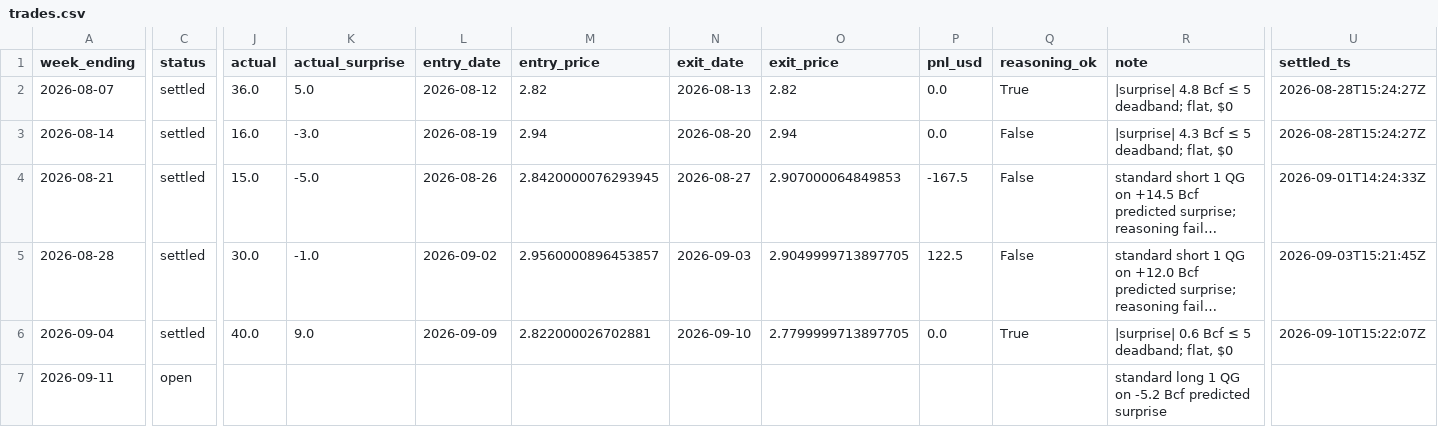
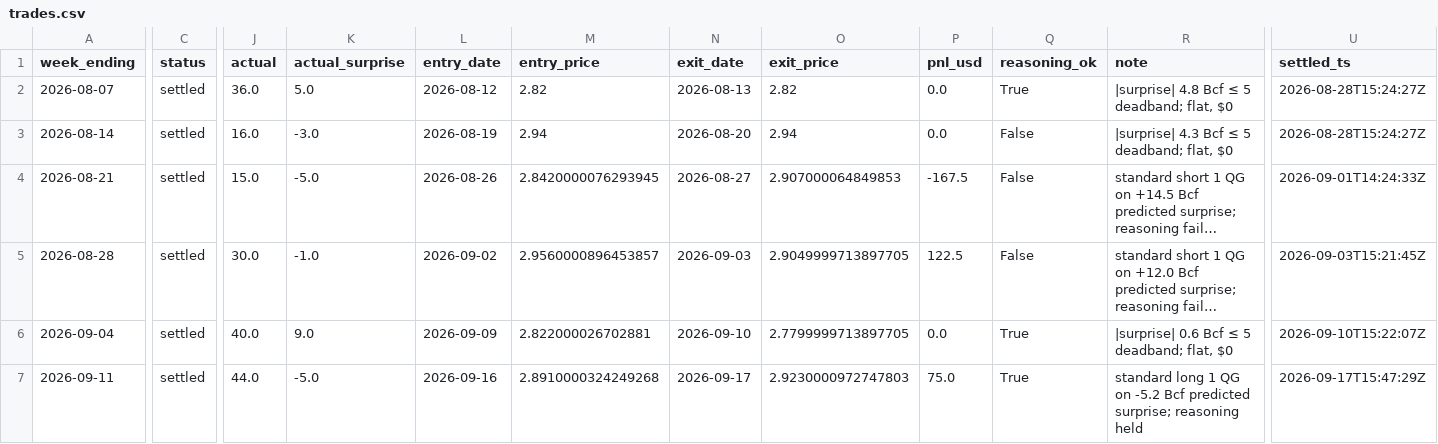
Before and after one commit to JakeA02/EduardoSaverin, a CSV file: data/paper/trades.csv, drawn as a sheet; only a part is shown, gaps mark what is left out; long unchanged cells end in …; the diff names each change by its address in the sheet, - before the commit and + after, or states it on an @@ line.

```diff
--- a/data/paper/trades.csv
+++ b/data/paper/trades.csv
-C7 (status): open
+C7 (status): settled
-J7 (actual): (empty)
+J7 (actual): 44.0
-K7 (actual_surprise): (empty)
+K7 (actual_surprise): -5.0
-L7 (entry_date): (empty)
+L7 (entry_date): 2026-09-16
-M7 (entry_price): (empty)
+M7 (entry_price): 2.8910000324249268
-N7 (exit_date): (empty)
+N7 (exit_date): 2026-09-17
-O7 (exit_price): (empty)
+O7 (exit_price): 2.9230000972747803
-P7 (pnl_usd): (empty)
+P7 (pnl_usd): 75.0
-Q7 (reasoning_ok): (empty)
+Q7 (reasoning_ok): True
-R7 (note): …Bcf predicted surprise
+R7 (note): …Bcf predicted surprise; reasoning held
-U7 (settled_ts): (empty)
+U7 (settled_ts): 2026-09-17T15:47:29Z
```
Also changed, not shown: data/paper/kalshi_trades.csv, 6 other files.
